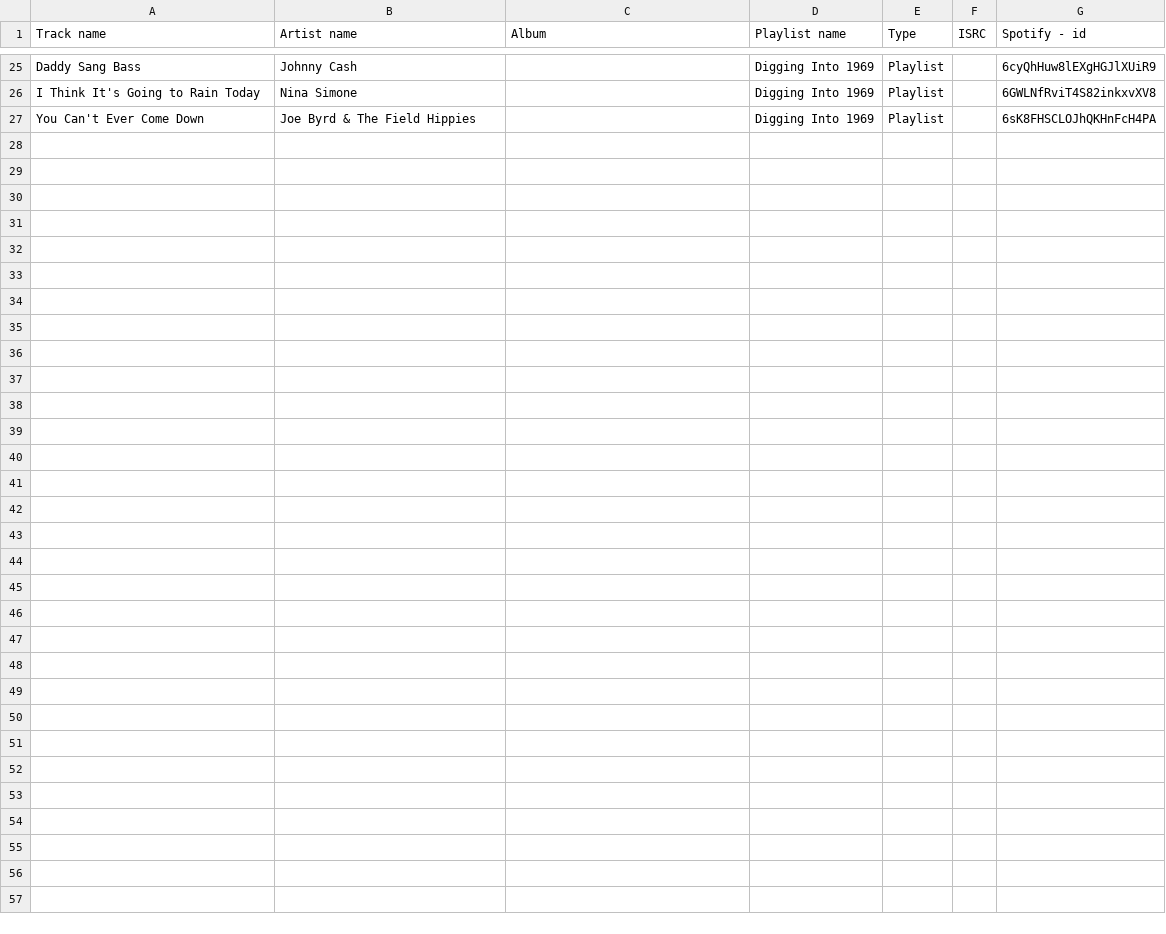
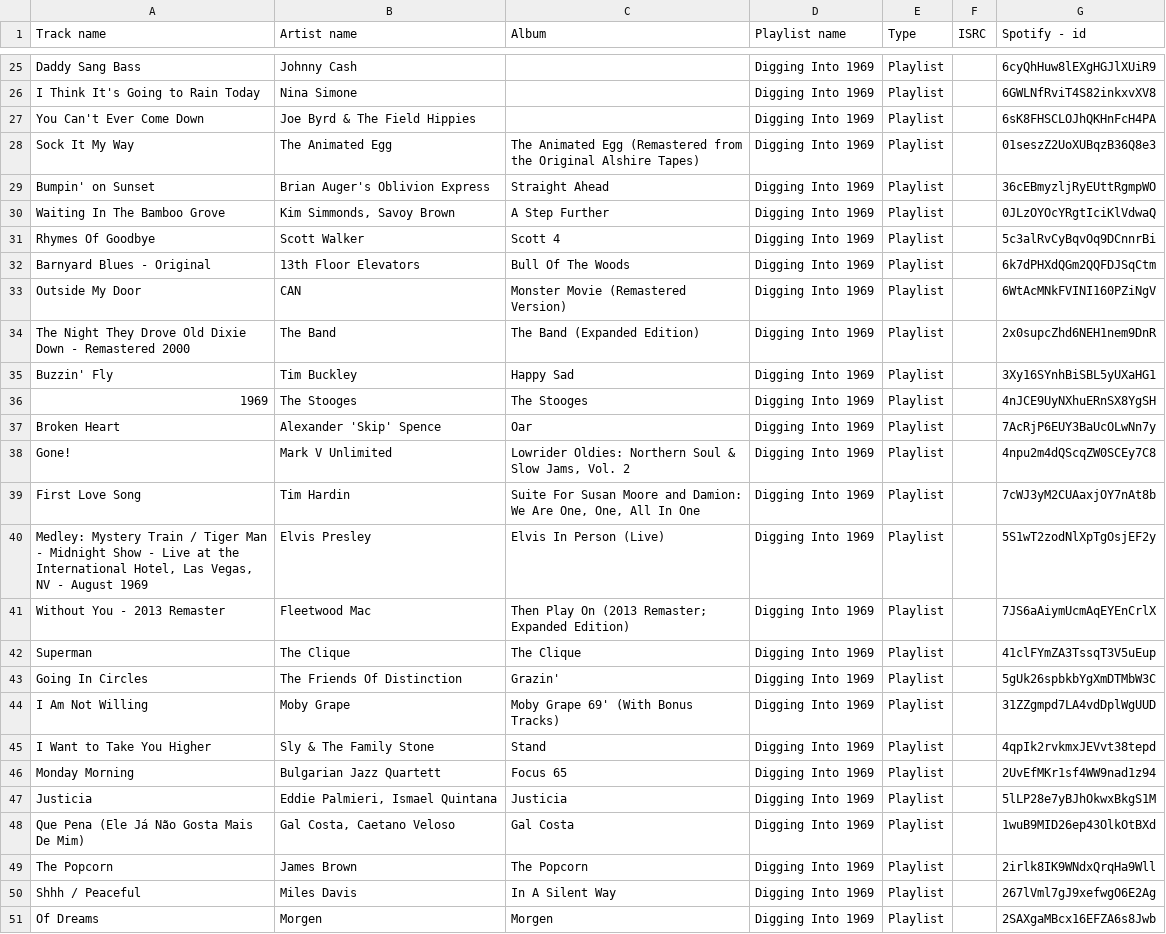
Before and after one commit to mottstudios/ml, a CSV file: digging-into-1969/playlist.csv, drawn as a sheet; only a part is shown, gaps mark what is left out; the diff names each change by its address in the sheet, - before the commit and + after, or states it on an @@ line.

```diff
--- a/digging-into-1969/playlist.csv
+++ b/digging-into-1969/playlist.csv
+row 28: Sock It My Way | The Animated Egg | The Animated Egg (Remastered from the Original Alshire Tapes) | Digging Into 1969 | Playlist |  | 01seszZ2UoXUBqzB36Q8e3
+row 29: Bumpin' on Sunset | Brian Auger's Oblivion Express | Straight Ahead | Digging Into 1969 | Playlist |  | 36cEBmyzljRyEUttRgmpWO
+row 30: Waiting In The Bamboo Grove | Kim Simmonds, Savoy Brown | A Step Further | Digging Into 1969 | Playlist |  | 0JLzOYOcYRgtIciKlVdwaQ
+row 31: Rhymes Of Goodbye | Scott Walker | Scott 4 | Digging Into 1969 | Playlist |  | 5c3alRvCyBqvOq9DCnnrBi
+row 32: Barnyard Blues - Original | 13th Floor Elevators | Bull Of The Woods | Digging Into 1969 | Playlist |  | 6k7dPHXdQGm2QQFDJSqCtm
+row 33: Outside My Door | CAN | Monster Movie (Remastered Version) | Digging Into 1969 | Playlist |  | 6WtAcMNkFVINI160PZiNgV
+row 34: The Night They Drove Old Dixie Down - Remastered 2000 | The Band | The Band (Expanded Edition) | Digging Into 1969 | Playlist |  | 2x0supcZhd6NEH1nem9DnR
+row 35: Buzzin' Fly | Tim Buckley | Happy Sad | Digging Into 1969 | Playlist |  | 3Xy16SYnhBiSBL5yUXaHG1
+row 36: 1969 | The Stooges | The Stooges | Digging Into 1969 | Playlist |  | 4nJCE9UyNXhuERnSX8YgSH
+row 37: Broken Heart | Alexander 'Skip' Spence | Oar | Digging Into 1969 | Playlist |  | 7AcRjP6EUY3BaUcOLwNn7y
+row 38: Gone! | Mark V Unlimited | Lowrider Oldies: Northern Soul & Slow Jams, Vol. 2 | Digging Into 1969 | Playlist |  | 4npu2m4dQScqZW0SCEy7C8
+row 39: First Love Song | Tim Hardin | Suite For Susan Moore and Damion: We Are One, One, All In One | Digging Into 1969 | Playlist |  | 7cWJ3yM2CUAaxjOY7nAt8b
+row 40: Medley: Mystery Train / Tiger Man - Midnight Show - Live at the International Hotel, Las Vegas, NV - August 1969 | Elvis Presley | Elvis In Person (Live) | Digging Into 1969 | Playlist |  | 5S1wT2zodNlXpTgOsjEF2y
+row 41: Without You - 2013 Remaster | Fleetwood Mac | Then Play On (2013 Remaster; Expanded Edition) | Digging Into 1969 | Playlist |  | 7JS6aAiymUcmAqEYEnCrlX
+row 42: Superman | The Clique | The Clique | Digging Into 1969 | Playlist |  | 41clFYmZA3TssqT3V5uEup
+row 43: Going In Circles | The Friends Of Distinction | Grazin' | Digging Into 1969 | Playlist |  | 5gUk26spbkbYgXmDTMbW3C
+row 44: I Am Not Willing | Moby Grape | Moby Grape 69' (With Bonus Tracks) | Digging Into 1969 | Playlist |  | 31ZZgmpd7LA4vdDplWgUUD
+row 45: I Want to Take You Higher | Sly & The Family Stone | Stand | Digging Into 1969 | Playlist |  | 4qpIk2rvkmxJEVvt38tepd
+row 46: Monday Morning | Bulgarian Jazz Quartett | Focus 65 | Digging Into 1969 | Playlist |  | 2UvEfMKr1sf4WW9nad1z94
+row 47: Justicia | Eddie Palmieri, Ismael Quintana | Justicia | Digging Into 1969 | Playlist |  | 5lLP28e7yBJhOkwxBkgS1M
+row 48: Que Pena (Ele Já Não Gosta Mais De Mim) | Gal Costa, Caetano Veloso | Gal Costa | Digging Into 1969 | Playlist |  | 1wuB9MID26ep43OlkOtBXd
+row 49: The Popcorn | James Brown | The Popcorn | Digging Into 1969 | Playlist |  | 2irlk8IK9WNdxQrqHa9Wll
+row 50: Shhh / Peaceful | Miles Davis | In A Silent Way | Digging Into 1969 | Playlist |  | 267lVml7gJ9xefwgO6E2Ag
+row 51: Of Dreams | Morgen | Morgen | Digging Into 1969 | Playlist |  | 2SAXgaMBcx16EFZA6s8Jwb
```
Also changed, not shown: digging-into-1969/data/competitors.csv, 4 other files.
